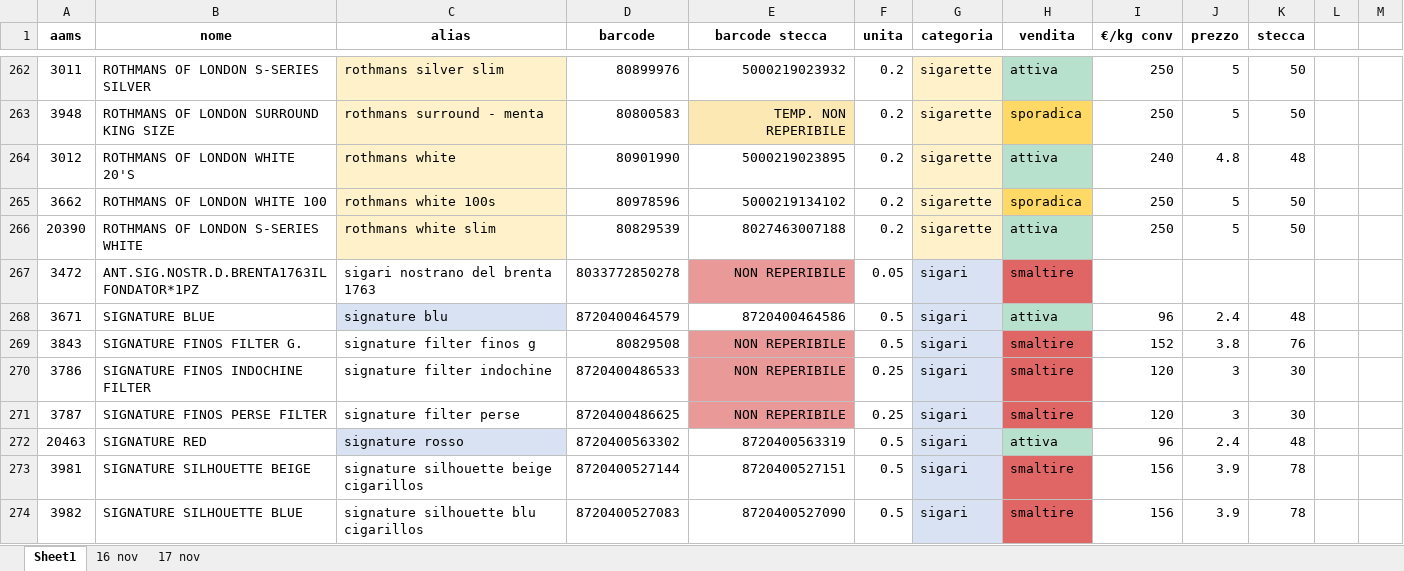
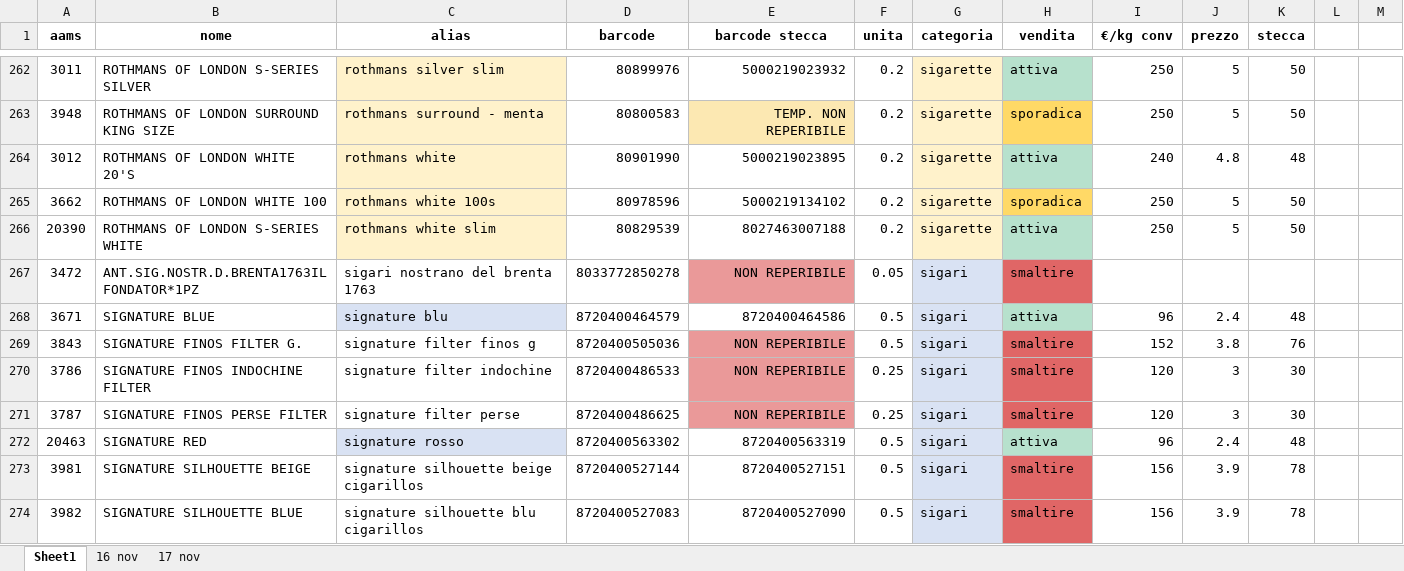
Before and after one commit to watermelonTm/sigarette, an Excel workbook: completa_json.xlsx, sheet Sheet1, drawn as a sheet; only a part is shown, gaps mark what is left out; values as stored, in another font and other column widths than the file's, no borders; the diff names each change by its address in the sheet, - before the commit and + after, or states it on an @@ line.

Commit message:
Fix product 3843 barcode

```diff
--- a/completa_json.xlsx (sheet Sheet1)
+++ b/completa_json.xlsx (sheet Sheet1)
-D269 (barcode): 80829508
+D269 (barcode): 8720400505036
```
Also changed, not shown: 1 other file.
